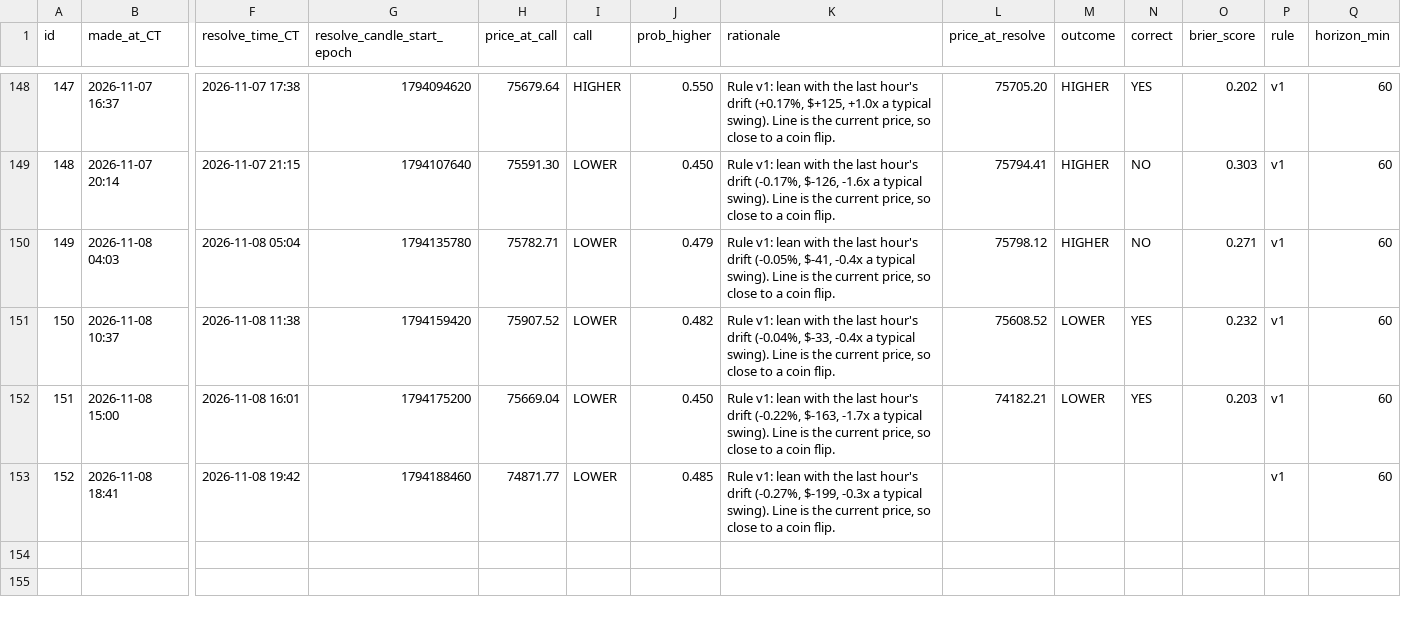
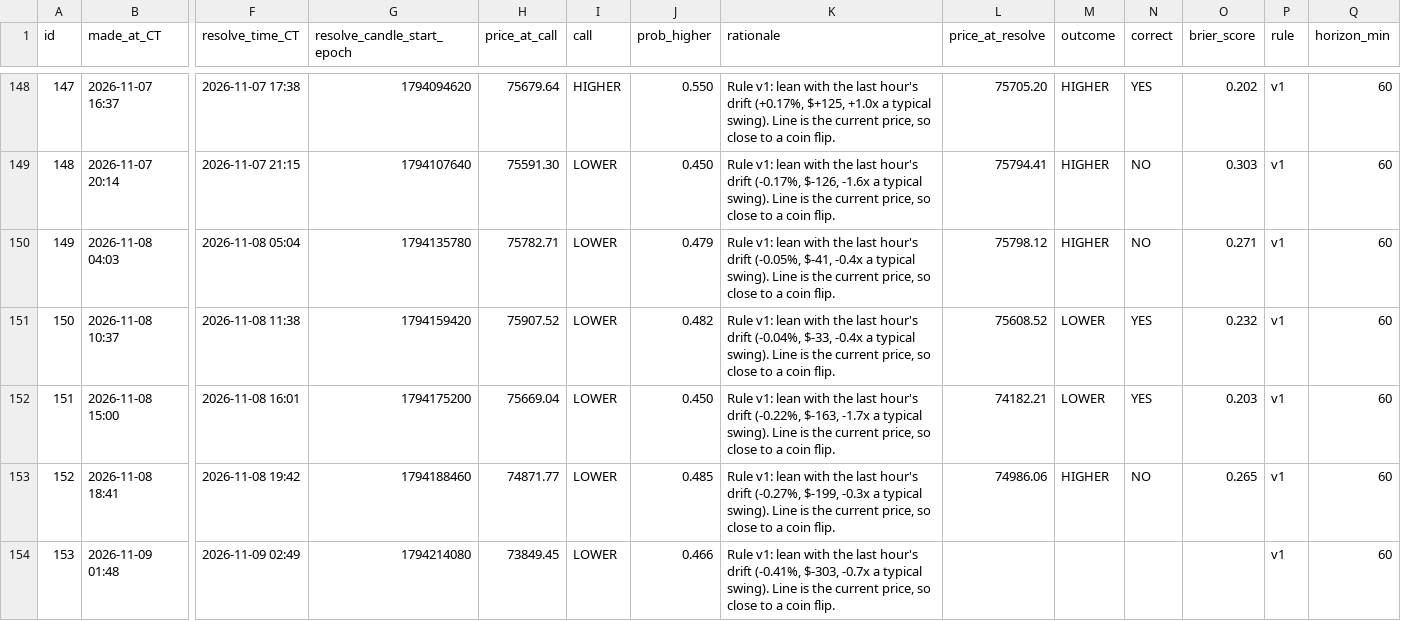
Before and after one commit to neno101/btc-calls, a CSV file: predictions.csv, drawn as a sheet; only a part is shown, gaps mark what is left out; rows hold the shown columns only; the diff names each change by its address in the sheet, - before the commit and + after, or states it on an @@ line.

Commit message:
calls 2026-11-09T07:48:48Z

```diff
--- a/predictions.csv
+++ b/predictions.csv
-L153 (price_at_resolve): (empty)
+L153 (price_at_resolve): 74986.06
-M153 (outcome): (empty)
+M153 (outcome): HIGHER
-N153 (correct): (empty)
+N153 (correct): NO
-O153 (brier_score): (empty)
+O153 (brier_score): 0.265
+row 154: 153 | 2026-11-09 01:48 | 2026-11-09 02:49 | 1794214080 | 73849.45 | LOWER | 0.466 | Rule v1: lean with the last hour's drift (-0.41%, $-303, -0.7x a typical swing). Line is the current price, so close to a coin flip. |  |  |  |  | v1 | 60
```
Also changed, not shown: 2 other files.
